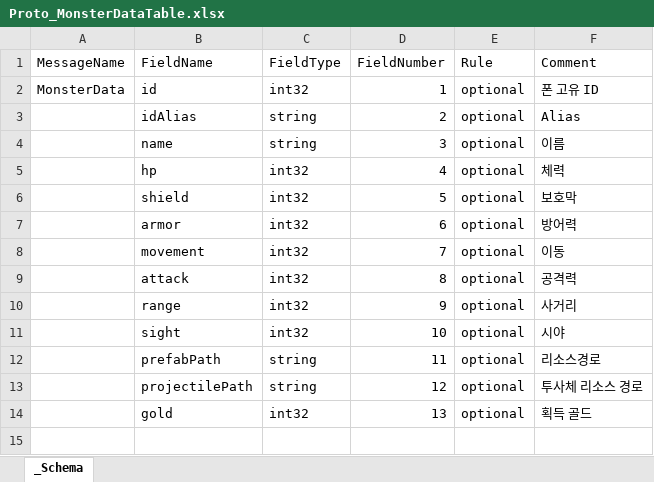
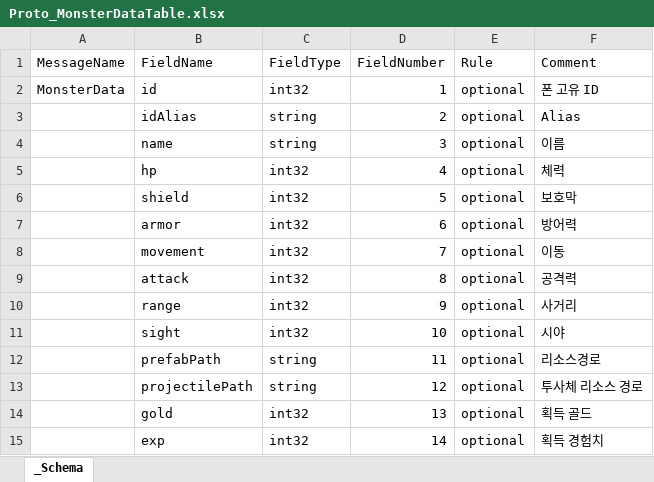
Before and after one commit to SpadeAce/CardGame, an Excel workbook: CardGameTable/Table/Proto/Proto_MonsterDataTable.xlsx, sheet _Schema, drawn as a sheet; values as stored, in another font and other column widths than the file's, no borders; the diff names each change by its address in the sheet, - before the commit and + after, or states it on an @@ line.

```diff
--- a/CardGameTable/Table/Proto/Proto_MonsterDataTable.xlsx (sheet _Schema)
+++ b/CardGameTable/Table/Proto/Proto_MonsterDataTable.xlsx (sheet _Schema)
+row 15:  | exp | int32 | 14 | optional | 획득 경험치
```
Also changed, not shown: CardGameTable/Table/CardDataTable.xlsx, CardGameTable/Table/MonsterDataTable.xlsx, 29 other files.
